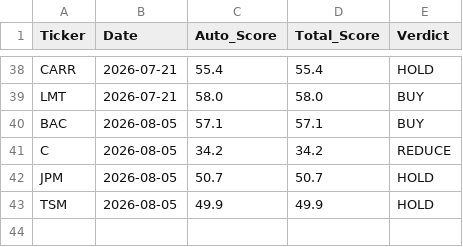
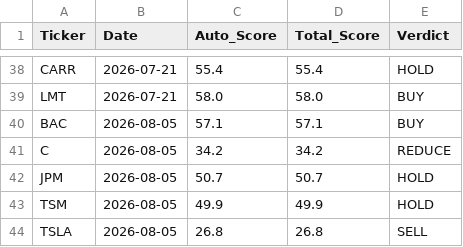
Before and after one commit to jaysang2908/Investment-Automation, a CSV file: score_history.csv, drawn as a sheet; only a part is shown, gaps mark what is left out; the diff names each change by its address in the sheet, - before the commit and + after, or states it on an @@ line.

Commit message:
history: TSLA score snapshot

```diff
--- a/score_history.csv
+++ b/score_history.csv
+row 44: TSLA | 2026-08-05 | 26.8 | 26.8 | SELL
```
